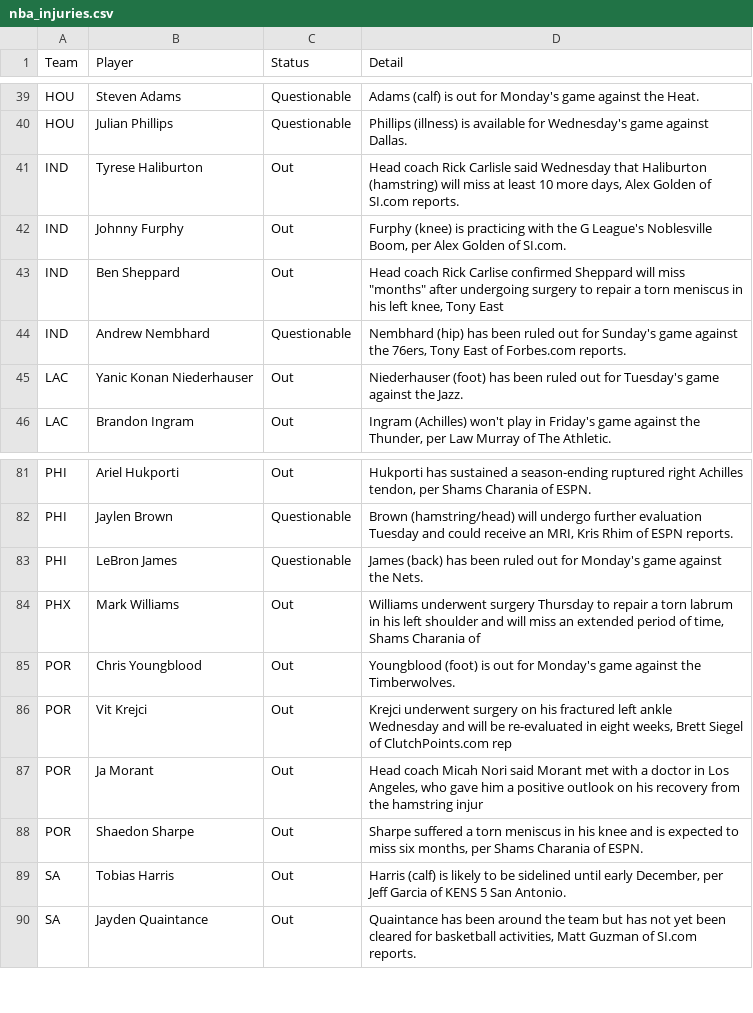
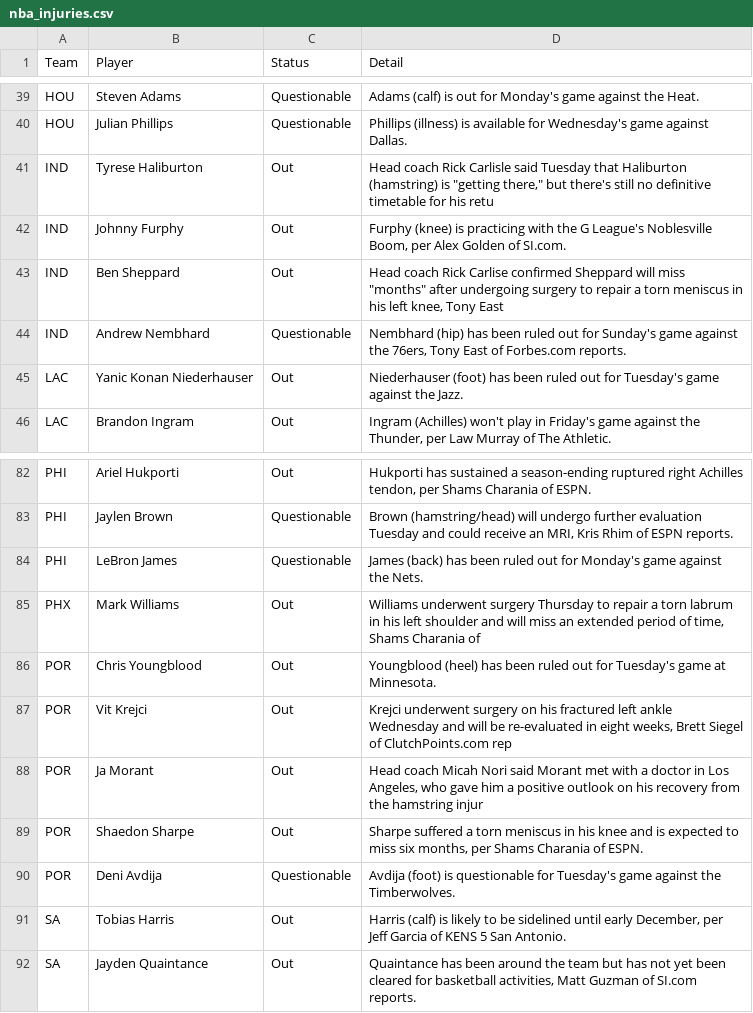
Before and after one commit to ECC370/stats, a CSV file: data/nba_injuries.csv, drawn as a sheet; only a part is shown, gaps mark what is left out; the diff covers the shown part only.

```diff
--- a/data/nba_injuries.csv
+++ b/data/nba_injuries.csv
@@ -40,3 +40,3 @@ HOU,Steven Adams,Questionable,Adams (calf) is out for Monday's game against the
 HOU,Julian Phillips,Questionable,Phillips (illness) is available for Wednesday's game against Dallas.
-IND,Tyrese Haliburton,Out,"Head coach Rick Carlisle said Wednesday that Haliburton (hamstring) will miss at least 10 more days, Alex Golden of SI.com reports."
+IND,Tyrese Haliburton,Out,"Head coach Rick Carlisle said Tuesday that Haliburton (hamstring) is ""getting there,"" but there's still no definitive timetable for his retu"
 IND,Johnny Furphy,Out,"Furphy (knee) is practicing with the G League's Noblesville Boom, per Alex Golden of SI.com."
@@ -84,3 +85,3 @@ PHI,LeBron James,Questionable,James (back) has been ruled out for Monday's game
 PHX,Mark Williams,Out,"Williams underwent surgery Thursday to repair a torn labrum in his left shoulder and will miss an extended period of time, Shams Charania of"
-POR,Chris Youngblood,Out,Youngblood (foot) is out for Monday's game against the Timberwolves.
+POR,Chris Youngblood,Out,Youngblood (heel) has been ruled out for Tuesday's game at Minnesota.
 POR,Vit Krejci,Out,"Krejci underwent surgery on his fractured left ankle Wednesday and will be re-evaluated in eight weeks, Brett Siegel of ClutchPoints.com rep"
@@ -88,2 +89,3 @@ POR,Ja Morant,Out,"Head coach Micah Nori said Morant met with a doctor in Los An
 POR,Shaedon Sharpe,Out,"Sharpe suffered a torn meniscus in his knee and is expected to miss six months, per Shams Charania of ESPN."
+POR,Deni Avdija,Questionable,Avdija (foot) is questionable for Tuesday's game against the Timberwolves.
 SA,Tobias Harris,Out,"Harris (calf) is likely to be sidelined until early December, per Jeff Garcia of KENS 5 San Antonio."
```
Also changed, not shown: 5 added rows, 3 removed rows and 2 edited cells elsewhere in this file, data/nba_games.csv, data/nba_safe.csv, 6 other files.
